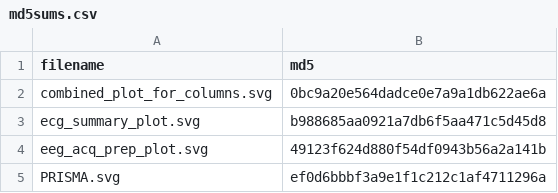
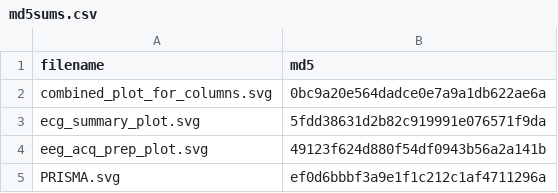
Before and after one commit to PaulSteinfath/systematic-hep-review, a CSV file: md5sums.csv, drawn as a sheet.

```diff
--- a/md5sums.csv
+++ b/md5sums.csv
@@ -2,3 +2,3 @@
 "combined_plot_for_columns.svg","0bc9a20e564dadce0e7a9a1db622ae6a"
-"ecg_summary_plot.svg","b988685aa0921a7db6f5aa471c5d45d8"
+"ecg_summary_plot.svg","5fdd38631d2b82c919991e076571f9da"
 "eeg_acq_prep_plot.svg","49123f624d880f54df0943b56a2a141b"
```
Also changed, not shown: 3 other files.
